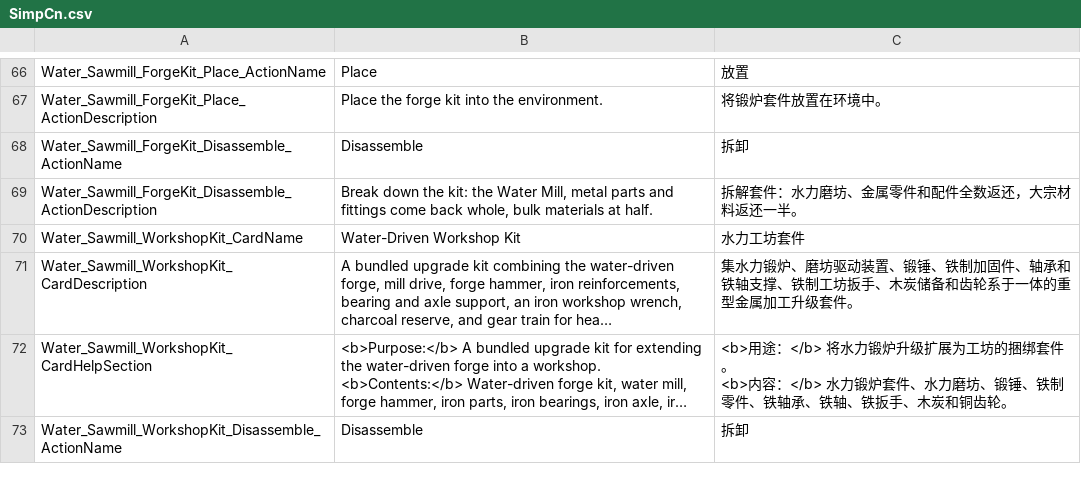
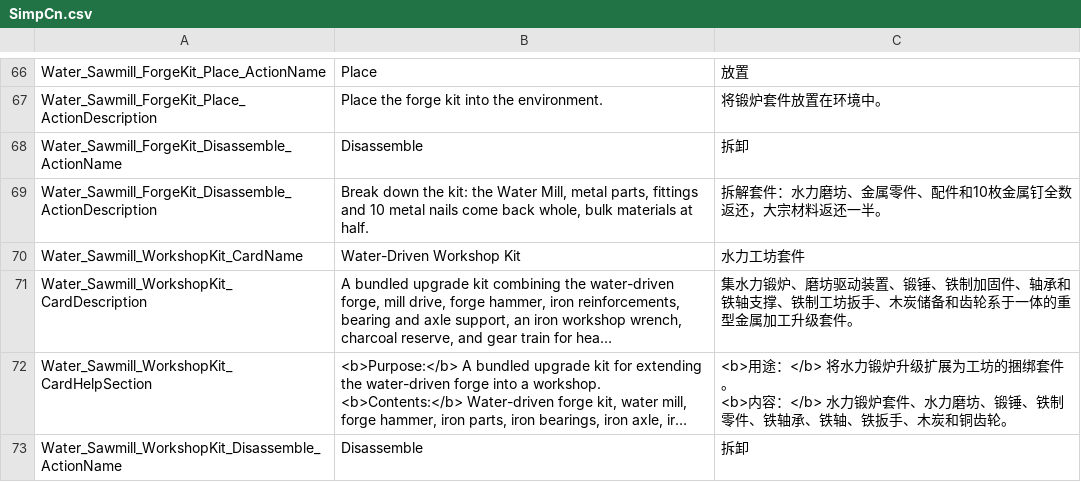
Before and after one commit to Jaredcscott/CSFF_Mods_CrispyWhips, a CSV file: Water_Driven_Infrastructure/Localization/SimpCn.csv, drawn as a sheet; only a part is shown, gaps mark what is left out; long unchanged cells end in …; the diff covers the shown part only.

```diff
--- a/Water_Driven_Infrastructure/Localization/SimpCn.csv
+++ b/Water_Driven_Infrastructure/Localization/SimpCn.csv
@@ -96,3 +96,3 @@ Water_Sawmill_ForgeKit_Place_ActionDescription,Place the forge kit into the envi
 Water_Sawmill_ForgeKit_Disassemble_ActionName,Disassemble,拆卸
-Water_Sawmill_ForgeKit_Disassemble_ActionDescription,"Break down the kit: the Water Mill, metal parts and fittings come back whole, bulk materials at half.",拆解套件：水力磨坊、金属零件和配件全数返还，大宗材料返还一半。
+Water_Sawmill_ForgeKit_Disassemble_ActionDescription,"Break down the kit: the Water Mill, metal parts, fittings and 10 metal nails come back whole, bulk materials at half.",拆解套件：水力磨坊、金属零件、配件和10枚金属钉全数返还，大宗材料返还一半。
 Water_Sawmill_WorkshopKit_CardName,Water-Driven Workshop Kit,水力工坊套件
```
Also changed, not shown: 4 removed rows and 26 edited cells elsewhere in this file, Water_Driven_Infrastructure/Localization/SimpEn.csv, 42 other files.
